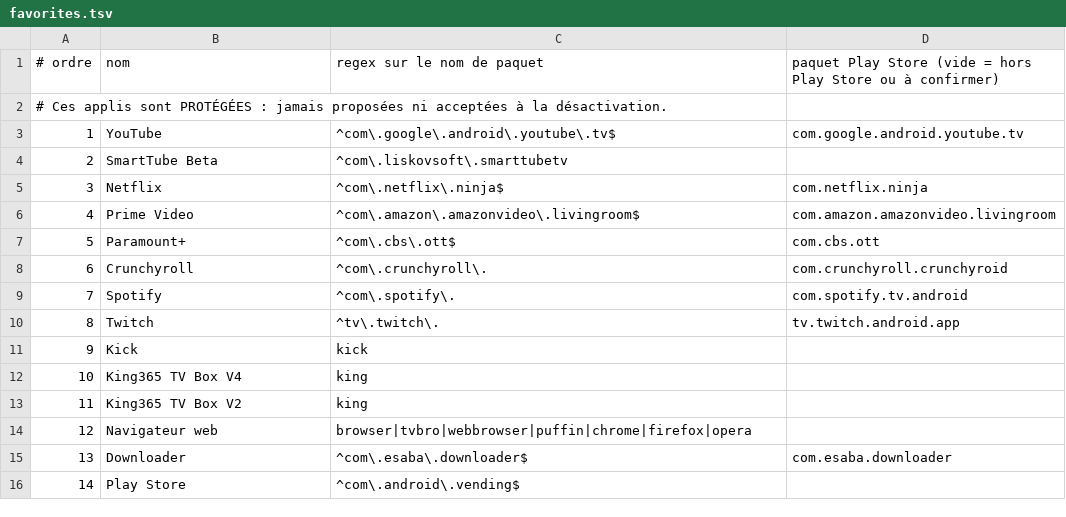
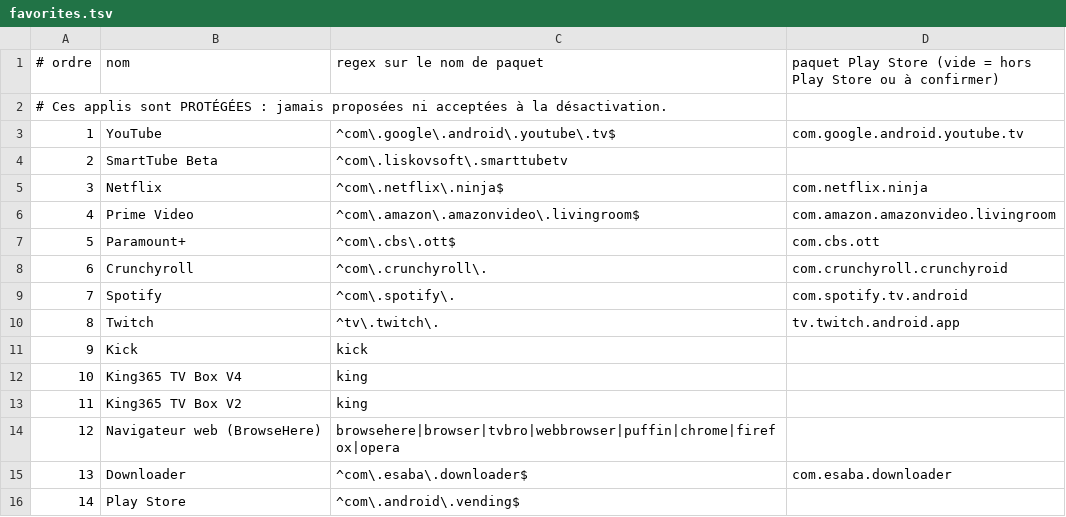
Before and after one commit to 7n8wrjkwrp-dotcom/Fb, a TSV file: mi-tv-stick/favorites.tsv, drawn as a sheet.

```diff
--- a/mi-tv-stick/favorites.tsv
+++ b/mi-tv-stick/favorites.tsv
@@ -13,3 +13,3 @@
 11	King365 TV Box V2	king	
-12	Navigateur web	browser|tvbro|webbrowser|puffin|chrome|firefox|opera	
+12	Navigateur web (BrowseHere)	browsehere|browser|tvbro|webbrowser|puffin|chrome|firefox|opera	
 13	Downloader	^com\.esaba\.downloader$	com.esaba.downloader
```
